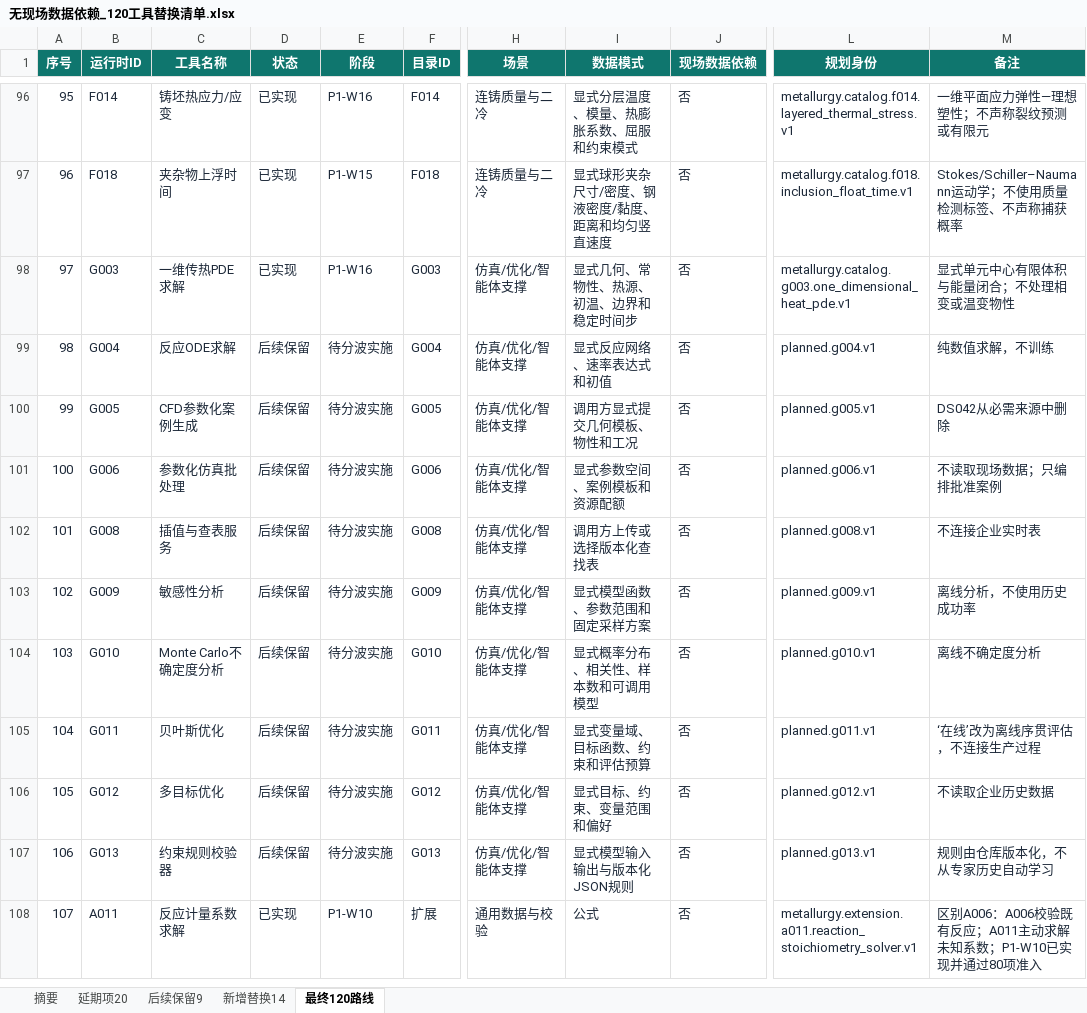
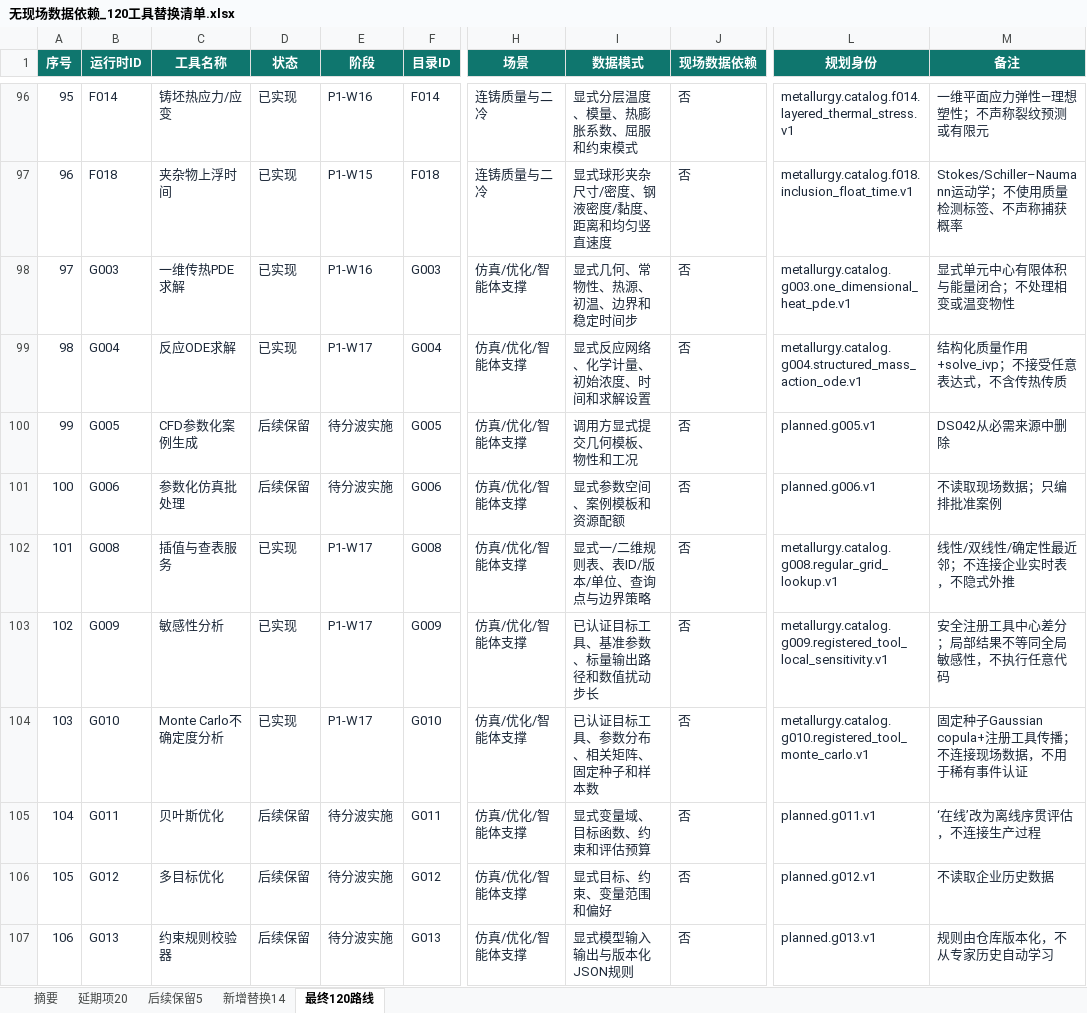
Before and after one commit to xiangyu-tian/metallurgy, an Excel workbook: outputs/ds042_independent_replacement_plan_20260901/无现场数据依赖_120工具替换清单.xlsx, sheet 最终120路线, drawn as a sheet; only a part is shown, gaps mark what is left out; the shorter side is filled out with more unchanged rows; values as stored, in another font and other column widths than the file's, no borders; conditional formats not drawn; the diff names each change by its address in the sheet, - before the commit and + after, or states it on an @@ line.

Commit message:
docs(tools): sync 120-tool catalog to 113 implemented

```diff
--- a/outputs/ds042_independent_replacement_plan_20260901/无现场数据依赖_120工具替换清单.xlsx (sheet 最终120路线)
+++ b/outputs/ds042_independent_replacement_plan_20260901/无现场数据依赖_120工具替换清单.xlsx (sheet 最终120路线)
-sheet tab: 后续保留9
+sheet tab: 后续保留5
-D99 (状态): 后续保留
+D99 (状态): 已实现
-E99 (阶段): 待分波实施
+E99 (阶段): P1-W17
-I99 (数据模式): 显式反应网络、速率表达式和初值
+I99 (数据模式): 显式反应网络、化学计量、初始浓度、时间和求解设置
-L99 (规划身份): planned.g004.v1
+L99 (规划身份): metallurgy.catalog.g004.structured_mass_action_ode.v1
-M99 (备注): 纯数值求解，不训练
+M99 (备注): 结构化质量作用+solve_ivp；不接受任意表达式，不含传热传质
-D102:D104 (状态): 后续保留
+D102:D104 (状态): 已实现
-E102:E104 (阶段): 待分波实施
+E102:E104 (阶段): P1-W17
-I102 (数据模式): 调用方上传或选择版本化查找表
+I102 (数据模式): 显式一/二维规则表、表ID/版本/单位、查询点与边界策略
-L102 (规划身份): planned.g008.v1
+L102 (规划身份): metallurgy.catalog.g008.regular_grid_lookup.v1
-M102 (备注): 不连接企业实时表
+M102 (备注): 线性/双线性/确定性最近邻；不连接企业实时表，不隐式外推
-I103 (数据模式): 显式模型函数、参数范围和固定采样方案
+I103 (数据模式): 已认证目标工具、基准参数、标量输出路径和数值扰动步长
-L103 (规划身份): planned.g009.v1
+L103 (规划身份): metallurgy.catalog.g009.registered_tool_local_sensitivity.v1
-M103 (备注): 离线分析，不使用历史成功率
+M103 (备注): 安全注册工具中心差分；局部结果不等同全局敏感性，不执行任意代码
-I104 (数据模式): 显式概率分布、相关性、样本数和可调用模型
+I104 (数据模式): 已认证目标工具、参数分布、相关矩阵、固定种子和样本数
-L104 (规划身份): planned.g010.v1
+L104 (规划身份): metallurgy.catalog.g010.registered_tool_monte_carlo.v1
-M104 (备注): 离线不确定度分析
+M104 (备注): 固定种子Gaussian copula+注册工具传播；不连接现场数据，不用于稀有事件认证
```
Also changed, not shown: sheet 后续保留5, sheet 摘要, 1 other file.
